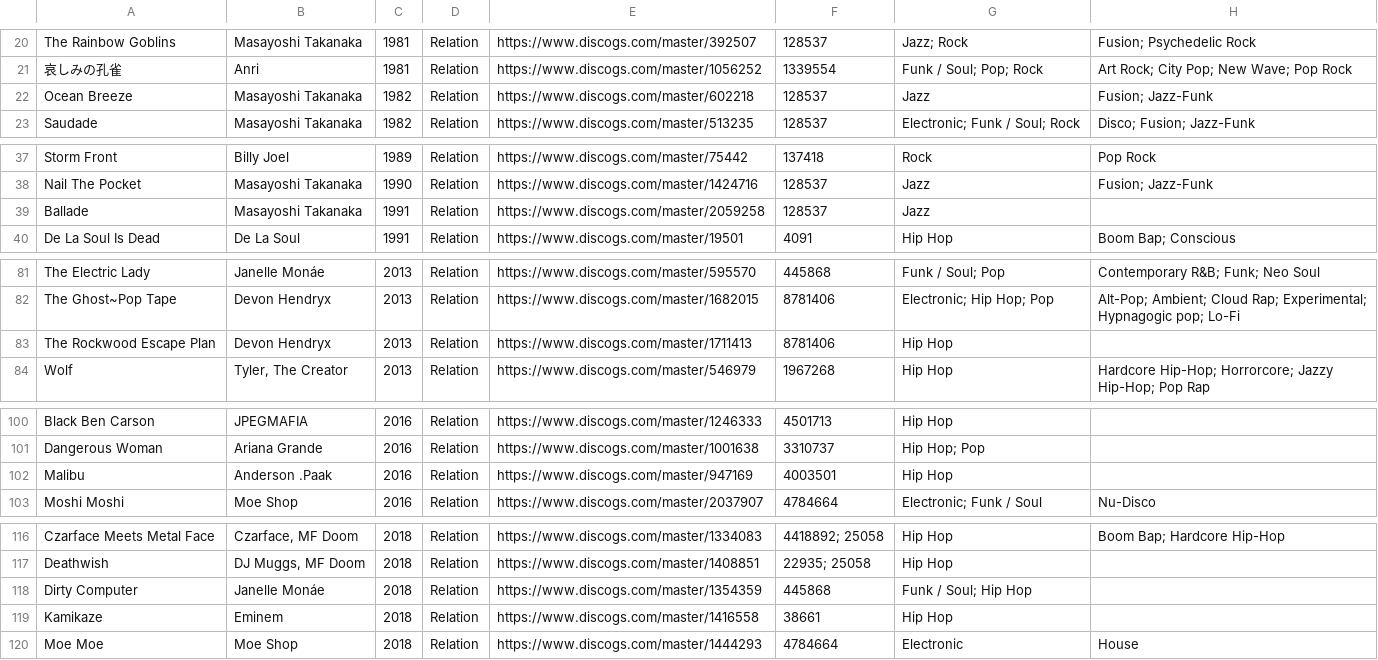
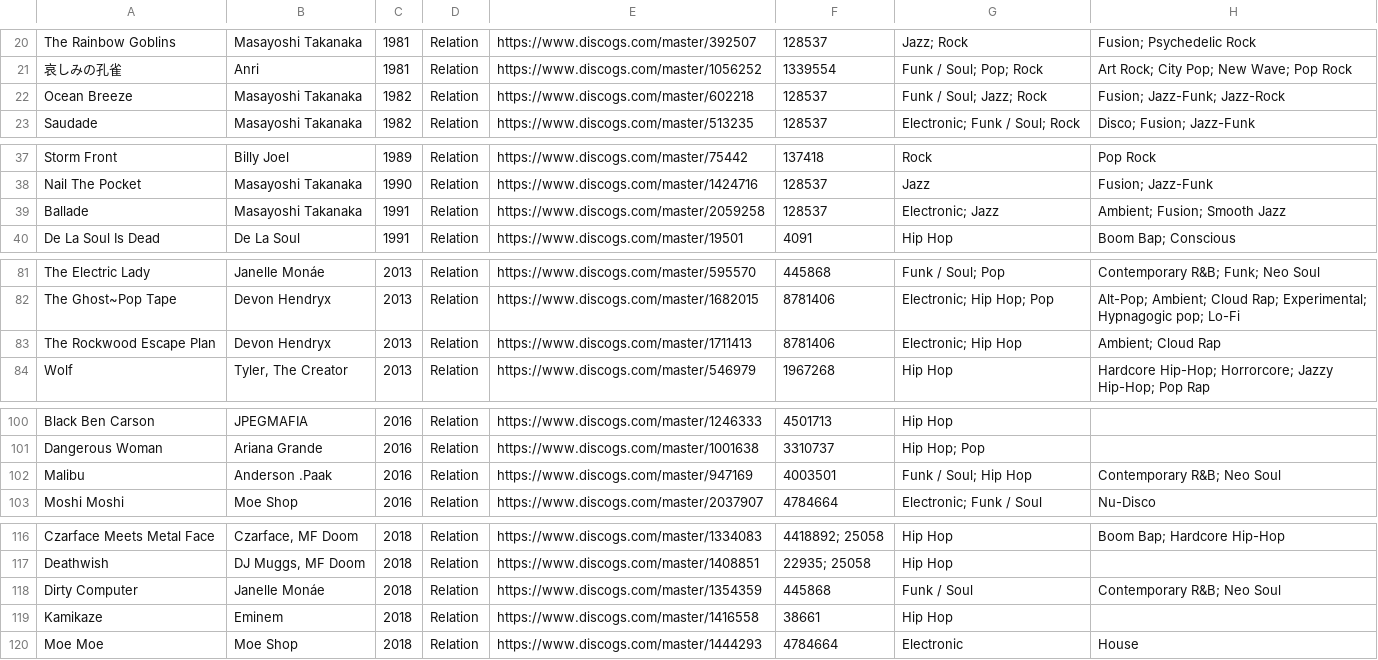
Before and after one commit to purarue/albums, a CSV file: csv_data/reasons/Relation.csv, drawn as a sheet; only a part is shown, gaps mark what is left out; the diff covers the shown part only.

```diff
--- a/csv_data/reasons/Relation.csv
+++ b/csv_data/reasons/Relation.csv
@@ -21,3 +21,3 @@
 "哀しみの孔雀","Anri","1981","Relation","https://www.discogs.com/master/1056252","1339554","Funk / Soul; Pop; Rock","Art Rock; City Pop; New Wave; Pop Rock"
-"Ocean Breeze","Masayoshi Takanaka","1982","Relation","https://www.discogs.com/master/602218","128537","Jazz","Fusion; Jazz-Funk"
+"Ocean Breeze","Masayoshi Takanaka","1982","Relation","https://www.discogs.com/master/602218","128537","Funk / Soul; Jazz; Rock","Fusion; Jazz-Funk; Jazz-Rock"
 "Saudade","Masayoshi Takanaka","1982","Relation","https://www.discogs.com/master/513235","128537","Electronic; Funk / Soul; Rock","Disco; Fusion; Jazz-Funk"
@@ -38,3 +38,3 @@
 "Nail The Pocket","Masayoshi Takanaka","1990","Relation","https://www.discogs.com/master/1424716","128537","Jazz","Fusion; Jazz-Funk"
-"Ballade","Masayoshi Takanaka","1991","Relation","https://www.discogs.com/master/2059258","128537","Jazz",""
+"Ballade","Masayoshi Takanaka","1991","Relation","https://www.discogs.com/master/2059258","128537","Electronic; Jazz","Ambient; Fusion; Smooth Jazz"
 "De La Soul Is Dead","De La Soul","1991","Relation","https://www.discogs.com/master/19501","4091","Hip Hop","Boom Bap; Conscious"
@@ -82,3 +82,3 @@
 "The Ghost~Pop Tape","Devon Hendryx","2013","Relation","https://www.discogs.com/master/1682015","8781406","Electronic; Hip Hop; Pop","Alt-Pop; Ambient; Cloud Rap; Experimental; Hypnagogic pop; Lo-Fi"
-"The Rockwood Escape Plan","Devon Hendryx","2013","Relation","https://www.discogs.com/master/1711413","8781406","Hip Hop",""
+"The Rockwood Escape Plan","Devon Hendryx","2013","Relation","https://www.discogs.com/master/1711413","8781406","Electronic; Hip Hop","Ambient; Cloud Rap"
 "Wolf","Tyler, The Creator","2013","Relation","https://www.discogs.com/master/546979","1967268","Hip Hop","Hardcore Hip-Hop; Horrorcore; Jazzy Hip-Hop; Pop Rap"
@@ -101,3 +101,3 @@
 "Dangerous Woman","Ariana Grande","2016","Relation","https://www.discogs.com/master/1001638","3310737","Hip Hop; Pop",""
-"Malibu","Anderson .Paak","2016","Relation","https://www.discogs.com/master/947169","4003501","Hip Hop",""
+"Malibu","Anderson .Paak","2016","Relation","https://www.discogs.com/master/947169","4003501","Funk / Soul; Hip Hop","Contemporary R&B; Neo Soul"
 "Moshi Moshi","Moe Shop","2016","Relation","https://www.discogs.com/master/2037907","4784664","Electronic; Funk / Soul","Nu-Disco"
@@ -117,3 +117,3 @@
 "Deathwish","DJ Muggs, MF Doom","2018","Relation","https://www.discogs.com/master/1408851","22935; 25058","Hip Hop",""
-"Dirty Computer","Janelle Monáe","2018","Relation","https://www.discogs.com/master/1354359","445868","Funk / Soul; Hip Hop",""
+"Dirty Computer","Janelle Monáe","2018","Relation","https://www.discogs.com/master/1354359","445868","Funk / Soul","Contemporary R&B; Neo Soul"
 "Kamikaze","Eminem","2018","Relation","https://www.discogs.com/master/1416558","38661","Hip Hop",""
```
Also changed, not shown: 2 edited cells elsewhere in this file, csv_data/all.csv, csv_data/reasons/1001_Albums_You_Must_Hear_Before_You_Die.csv, 33 other files.
